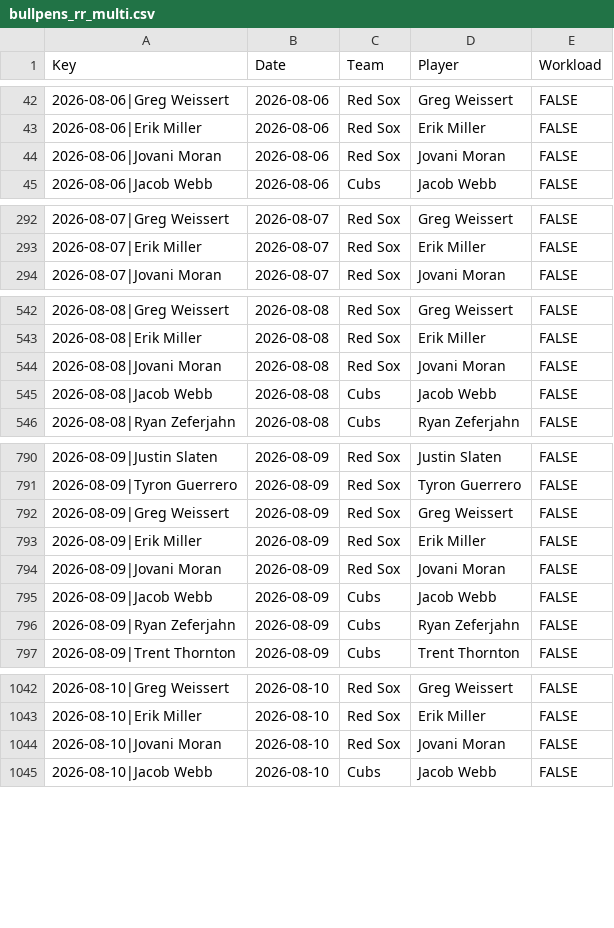
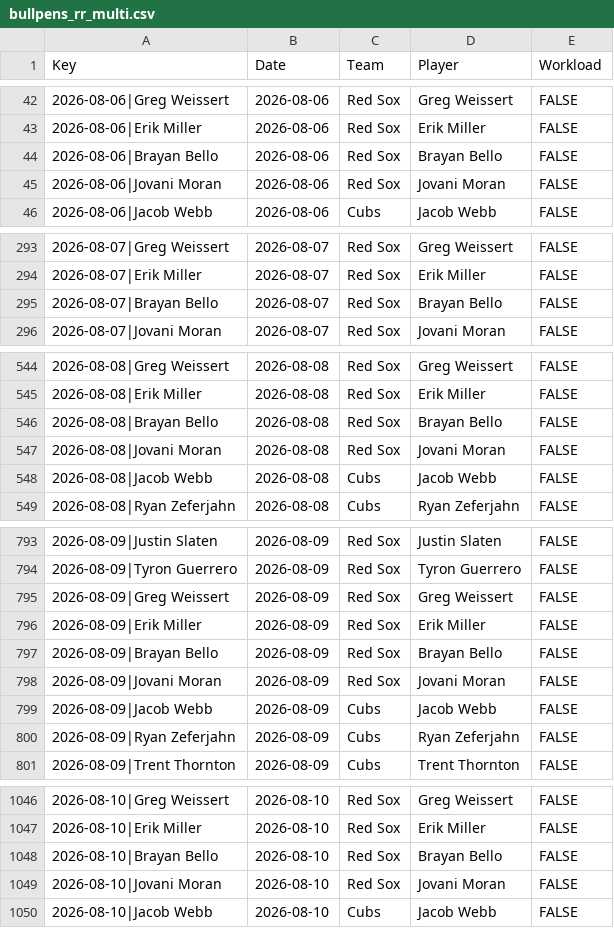
Before and after one commit to szerillo/mlb-tracker, a CSV file: data/bullpens_rr_multi.csv, drawn as a sheet; only a part is shown, gaps mark what is left out; the diff covers the shown part only; the diff names each change by its address in the sheet, - before the commit and + after, or states it on an @@ line.

```diff
--- a/data/bullpens_rr_multi.csv
+++ b/data/bullpens_rr_multi.csv
+row 44: 2026-08-06|Brayan Bello | 2026-08-06 | Red Sox | Brayan Bello | FALSE
+row 295: 2026-08-07|Brayan Bello | 2026-08-07 | Red Sox | Brayan Bello | FALSE
+row 546: 2026-08-08|Brayan Bello | 2026-08-08 | Red Sox | Brayan Bello | FALSE
+row 797: 2026-08-09|Brayan Bello | 2026-08-09 | Red Sox | Brayan Bello | FALSE
+row 1048: 2026-08-10|Brayan Bello | 2026-08-10 | Red Sox | Brayan Bello | FALSE
```
Also changed, not shown: 1 added row, 24 moved rows and 6 edited cells elsewhere in this file, data/bullpens_rr.csv, 2 other files.
